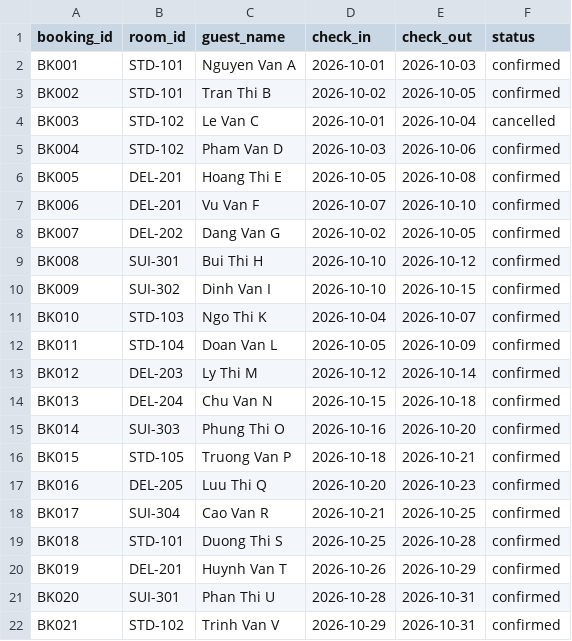
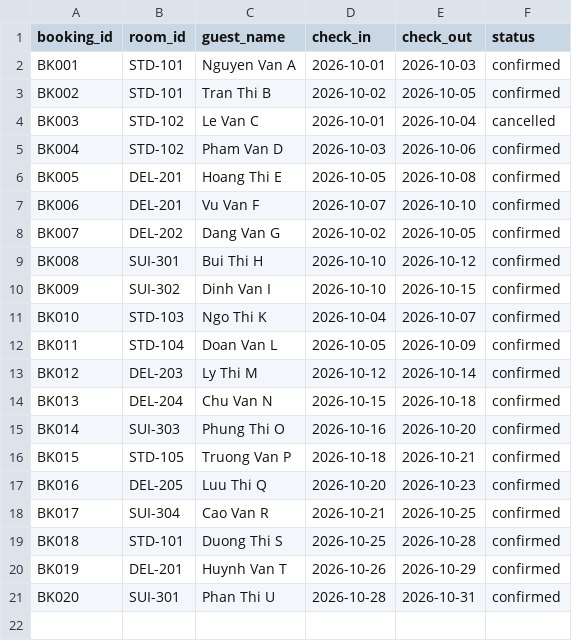
Before and after one commit to lua-vang-crs-team/lua-vang-crs, a CSV file: bookings.csv, drawn as a sheet; the diff names each change by its address in the sheet, - before the commit and + after, or states it on an @@ line.

Commit message:
Add files via upload

```diff
--- a/bookings.csv
+++ b/bookings.csv
-row 22: BK021 | STD-102 | Trinh Van V | 2026-10-29 | 2026-10-31 | confirmed
```
